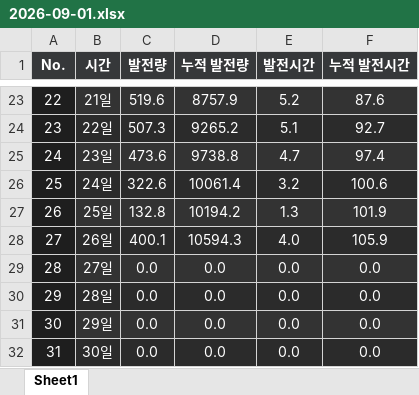
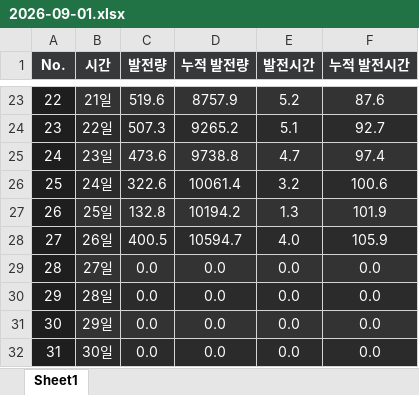
Before and after one commit to Riche3488/solar_monitoring, an Excel workbook: past_data/site_8024/2026-09-01.xlsx, sheet Sheet1, drawn as a sheet; only a part is shown, gaps mark what is left out; values as stored, in another font and other column widths than the file's, no borders; the diff names each change by its address in the sheet, - before the commit and + after, or states it on an @@ line.

```diff
--- a/past_data/site_8024/2026-09-01.xlsx (sheet Sheet1)
+++ b/past_data/site_8024/2026-09-01.xlsx (sheet Sheet1)
-C28 (발전량): 400.1
+C28 (발전량): 400.5
-D28 (누적 발전량): 10594.3
+D28 (누적 발전량): 10594.7
```
Also changed, not shown: past_data/site_8023/2026-09-01.xlsx.
